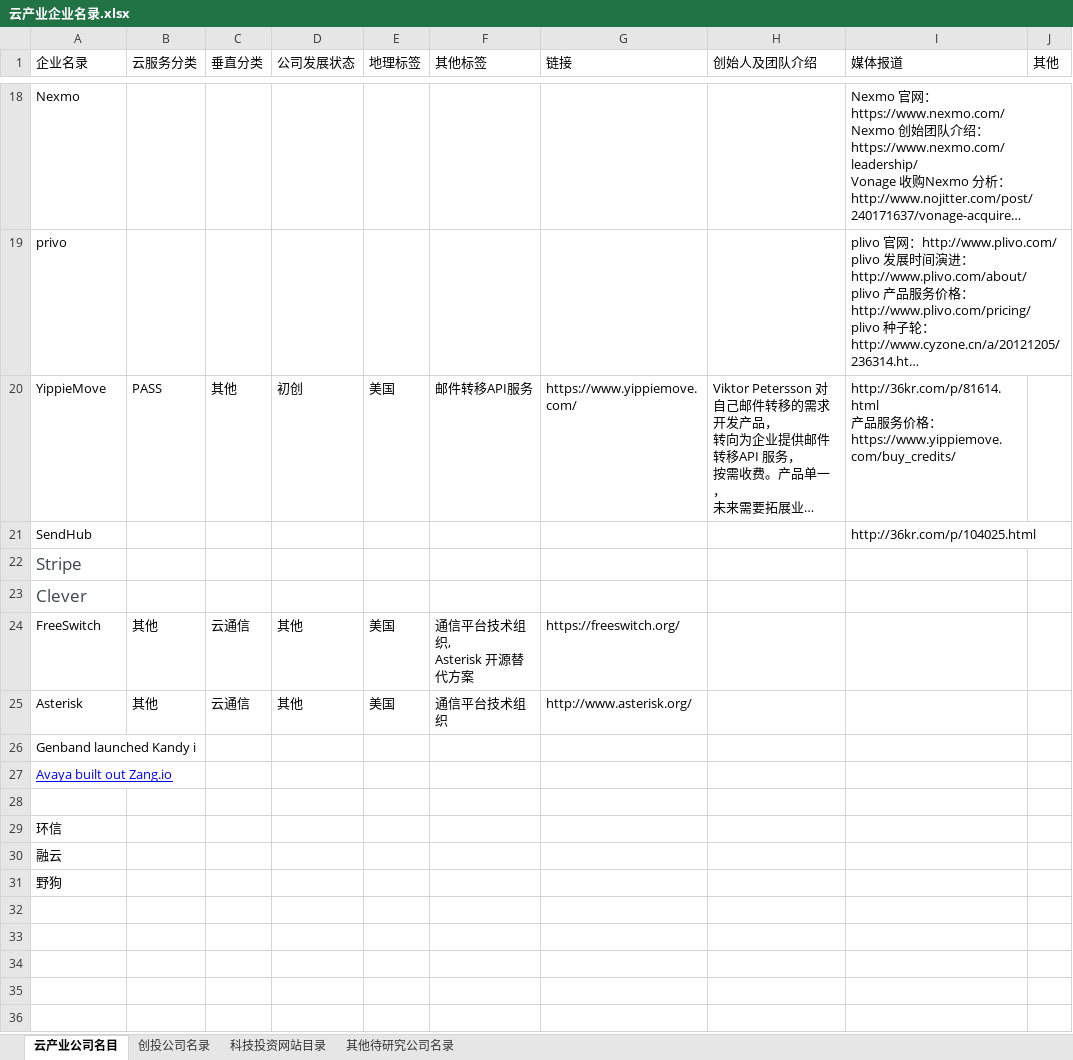
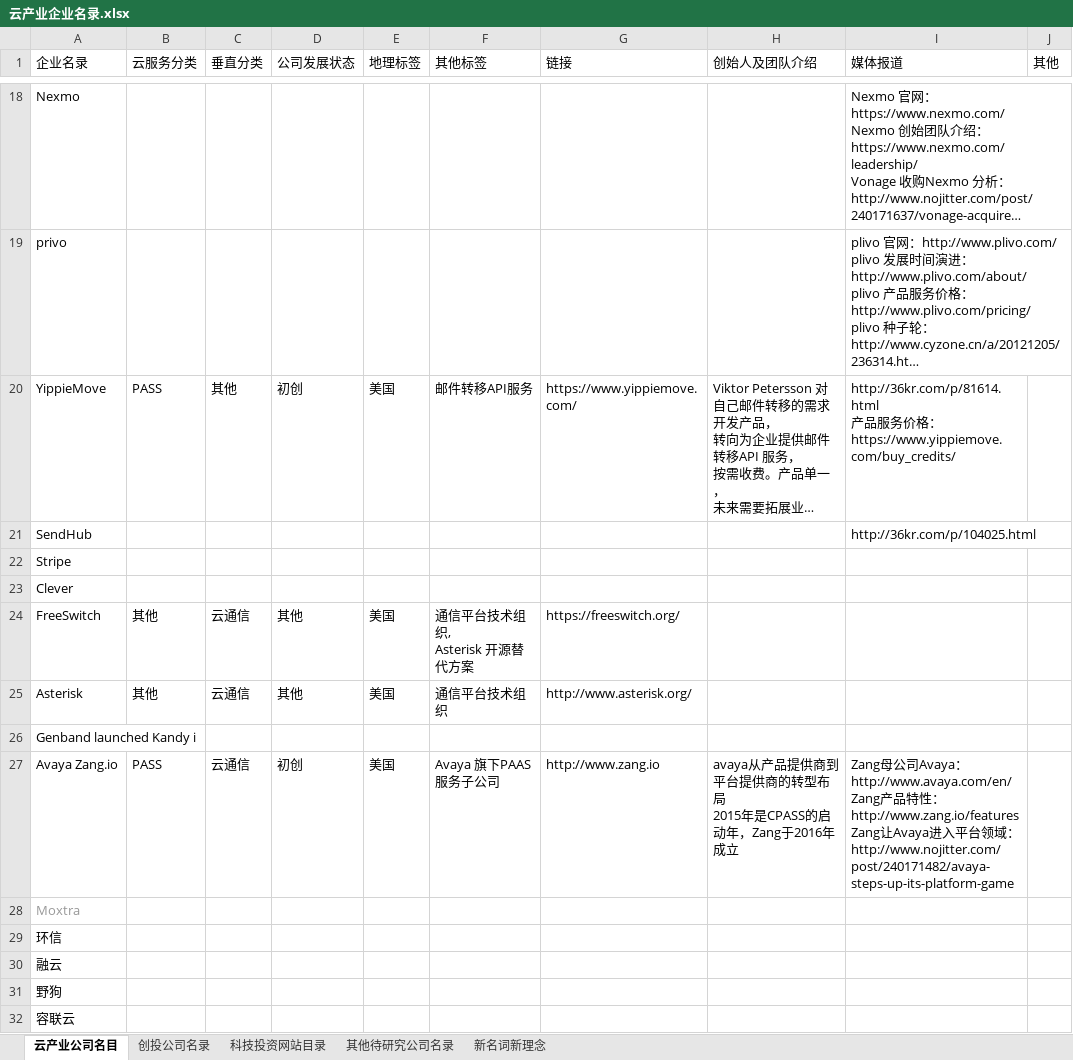
Before and after one commit to kongdeming/CloudResearch, an Excel workbook: 云产业企业名录.xlsx, sheet 云产业公司名目, drawn as a sheet; only a part is shown, gaps mark what is left out; long unchanged cells end in …; values as stored, in another font and other column widths than the file's, no borders; removed rows and columns are numbered as before the commit, all else as after; ↵ is a line break in a cell; the diff names each change by its address in the sheet, - before the commit and + after, or states it on an @@ line.

Commit message:
Zang.io ----Avaya company 搜集完成

```diff
--- a/云产业企业名录.xlsx (sheet 云产业公司名目)
+++ b/云产业企业名录.xlsx (sheet 云产业公司名目)
+sheet tab: 新名词新理念
-A22:A23 text colour: #3D464D
+A22:A23 text colour: black, text size: smaller
+row 27: Avaya Zang.io | PASS | 云通信 | 初创 | 美国 | Avaya 旗下PAAS服务子公司 | http://www.zang.io | avaya从产品提供商到平台提供商的转型布局 ↵ 2015年是CPASS的启动年，Zang于2016年成立 | Zang母公司Avaya：http://www.avaya.com/en/ ↵ Zang产品特性：http://www.zang.io/features ↵ Zang让Avaya进入平台领域：http://www.nojitter.com/post/240171482/avaya-steps-up-its-platform-game
-A28 (企业名录): Avaya built out Zang.io
+A28 (企业名录): Moxtra
@@ A28 underline: on → off, text colour: #0000FF → #999999 @@
-row 28: (empty)
+row 32: 容联云
```
Also changed, not shown: 1 other file.
